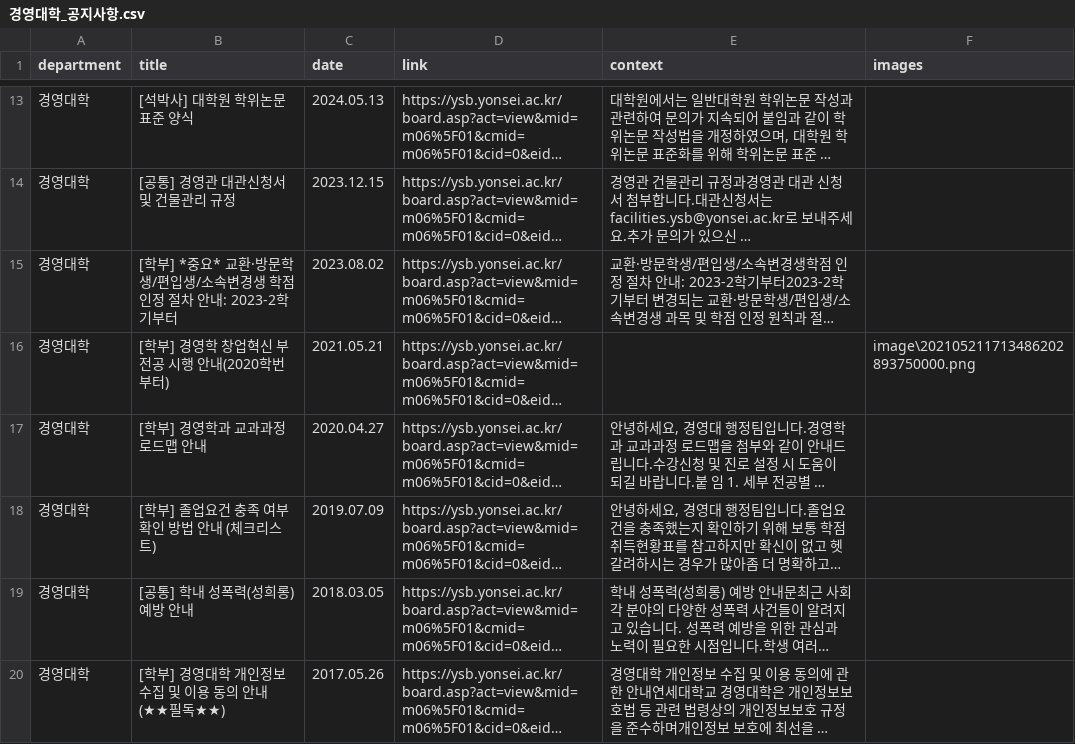
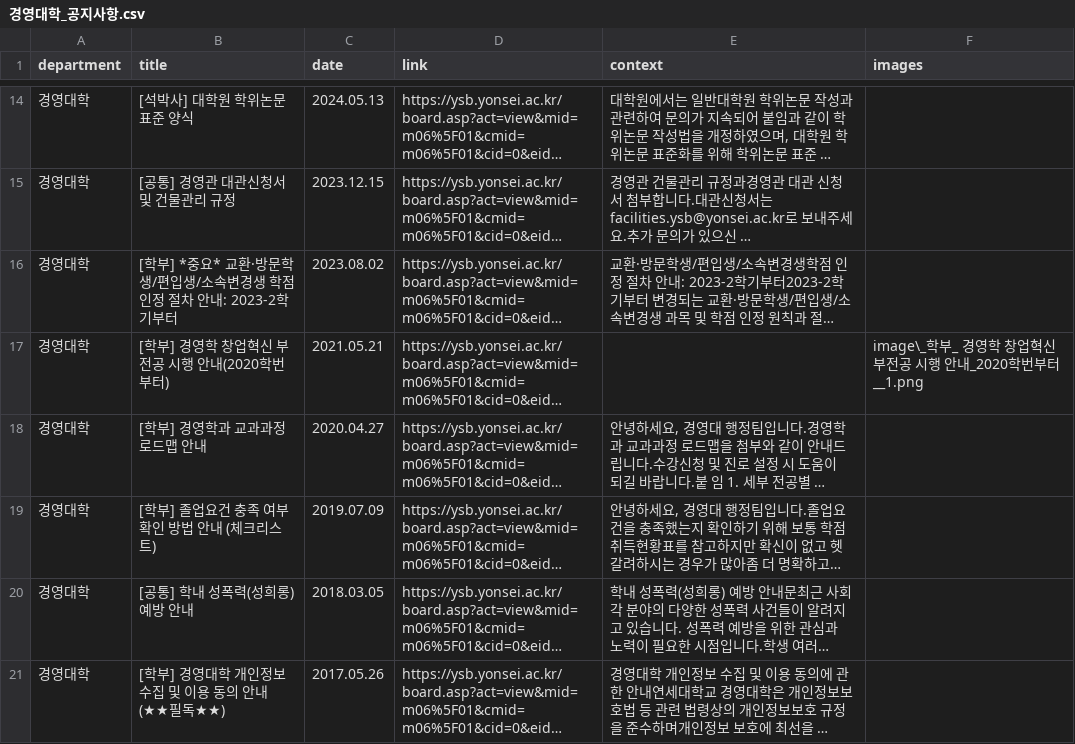
Before and after one commit to YBIGTA/25th-conference-NoticeHub, a CSV file: data/경영대학_공지사항.csv, drawn as a sheet; only a part is shown, gaps mark what is left out; long unchanged cells end in …; addresses are those after the commit; the diff covers the shown part only; the diff names each change by its address in the sheet, - before the commit and + after, or states it on an @@ line.

```diff
--- a/data/경영대학_공지사항.csv
+++ b/data/경영대학_공지사항.csv
-F17 (images): image\202105211713486202893750000.png
+F17 (images): image\_학부_ 경영학 창업혁신 부전공 시행 안내_2020학번부터__1.png
```
Also changed, not shown: 6 added rows, 6 removed rows and 25 edited cells elsewhere in this file, data/공과대학_공지사항.csv, data/교육과학대학_공지사항.csv, 12 other files.
